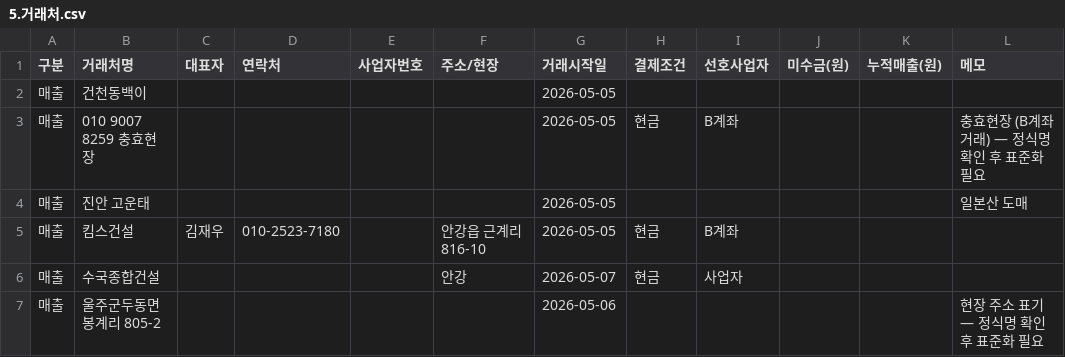
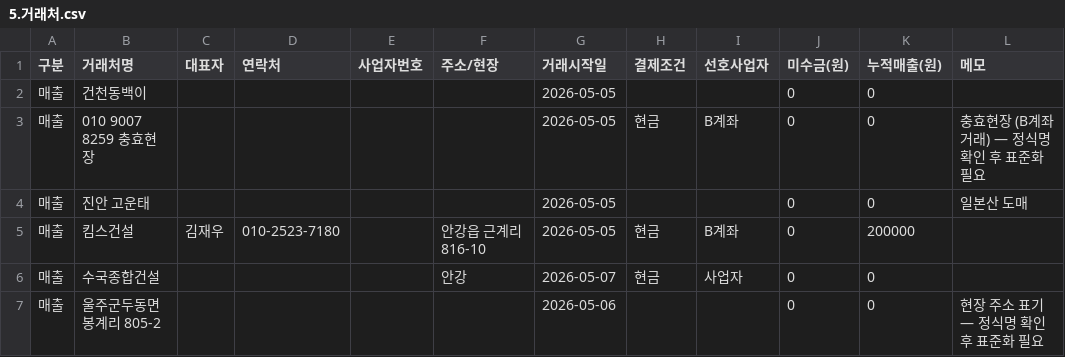
Before and after one commit to soongon/sl-steel-ops, a CSV file: data/5.거래처.csv, drawn as a sheet.

```diff
--- a/data/5.거래처.csv
+++ b/data/5.거래처.csv
@@ -1,7 +1,7 @@
 구분,거래처명,대표자,연락처,사업자번호,주소/현장,거래시작일,결제조건,선호사업자,미수금(원),누적매출(원),메모
-매출,건천동백이,,,,,2026-05-05,,,,,
-매출,010 9007 8259 충효현장,,,,,2026-05-05,현금,B계좌,,,충효현장 (B계좌 거래) — 정식명 확인 후 표준화 필요
-매출,진안 고운태,,,,,2026-05-05,,,,,일본산 도매
-매출,킴스건설,김재우,010-2523-7180,,안강읍 근계리 816-10,2026-05-05,현금,B계좌,,,
-매출,수국종합건설,,,,안강 ,2026-05-07,현금,사업자,,,
-매출,울주군두동면봉계리 805-2,,,,,2026-05-06,,,,,현장 주소 표기 — 정식명 확인 후 표준화 필요
+매출,건천동백이,,,,,2026-05-05,,,0,0,
+매출,010 9007 8259 충효현장,,,,,2026-05-05,현금,B계좌,0,0,충효현장 (B계좌 거래) — 정식명 확인 후 표준화 필요
+매출,진안 고운태,,,,,2026-05-05,,,0,0,일본산 도매
+매출,킴스건설,김재우,010-2523-7180,,안강읍 근계리 816-10,2026-05-05,현금,B계좌,0,200000,
+매출,수국종합건설,,,,안강 ,2026-05-07,현금,사업자,0,0,
+매출,울주군두동면봉계리 805-2,,,,,2026-05-06,,,0,0,현장 주소 표기 — 정식명 확인 후 표준화 필요
```
Also changed, not shown: data/1.매출.csv, data/6.통장.csv.
